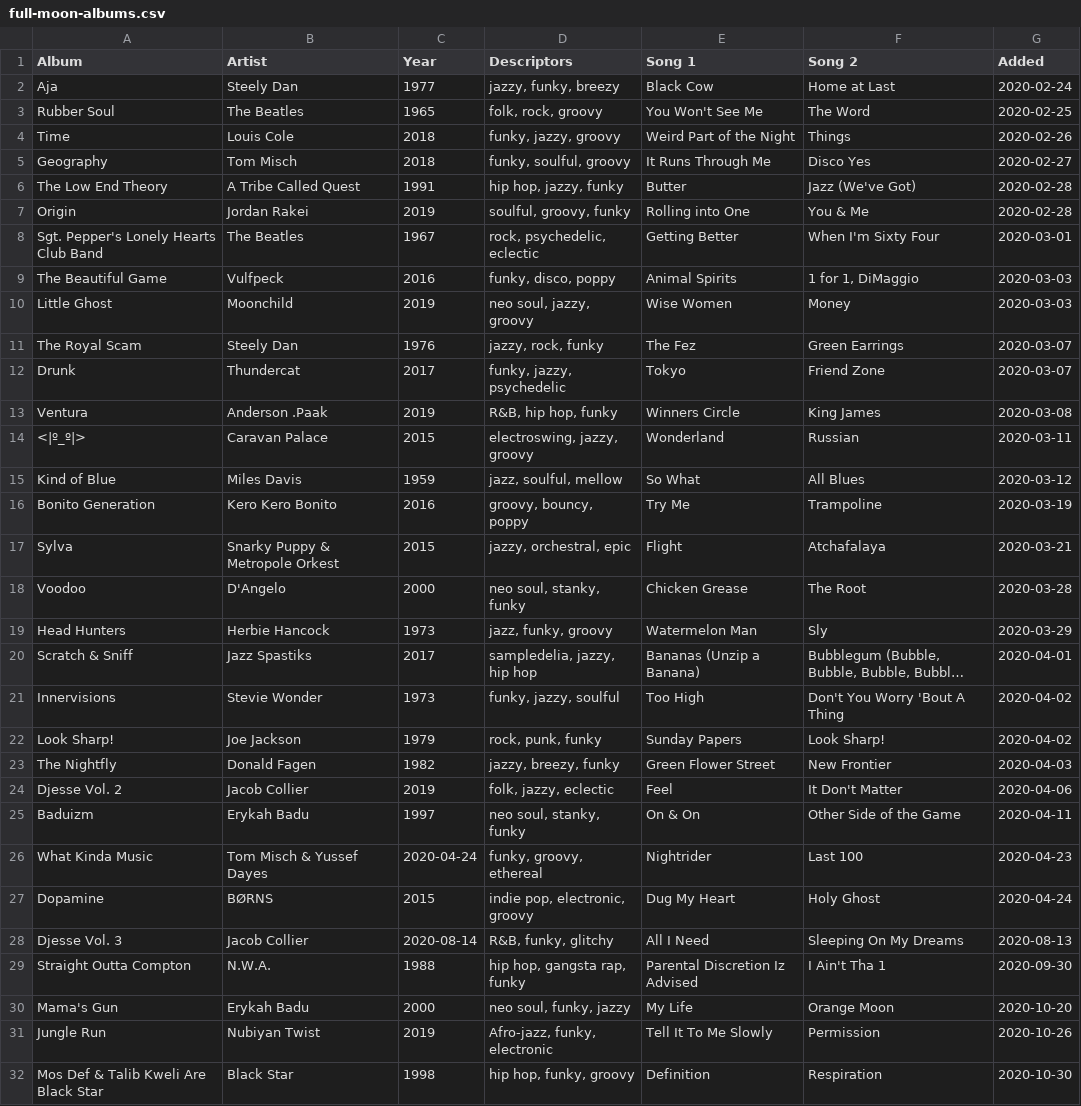
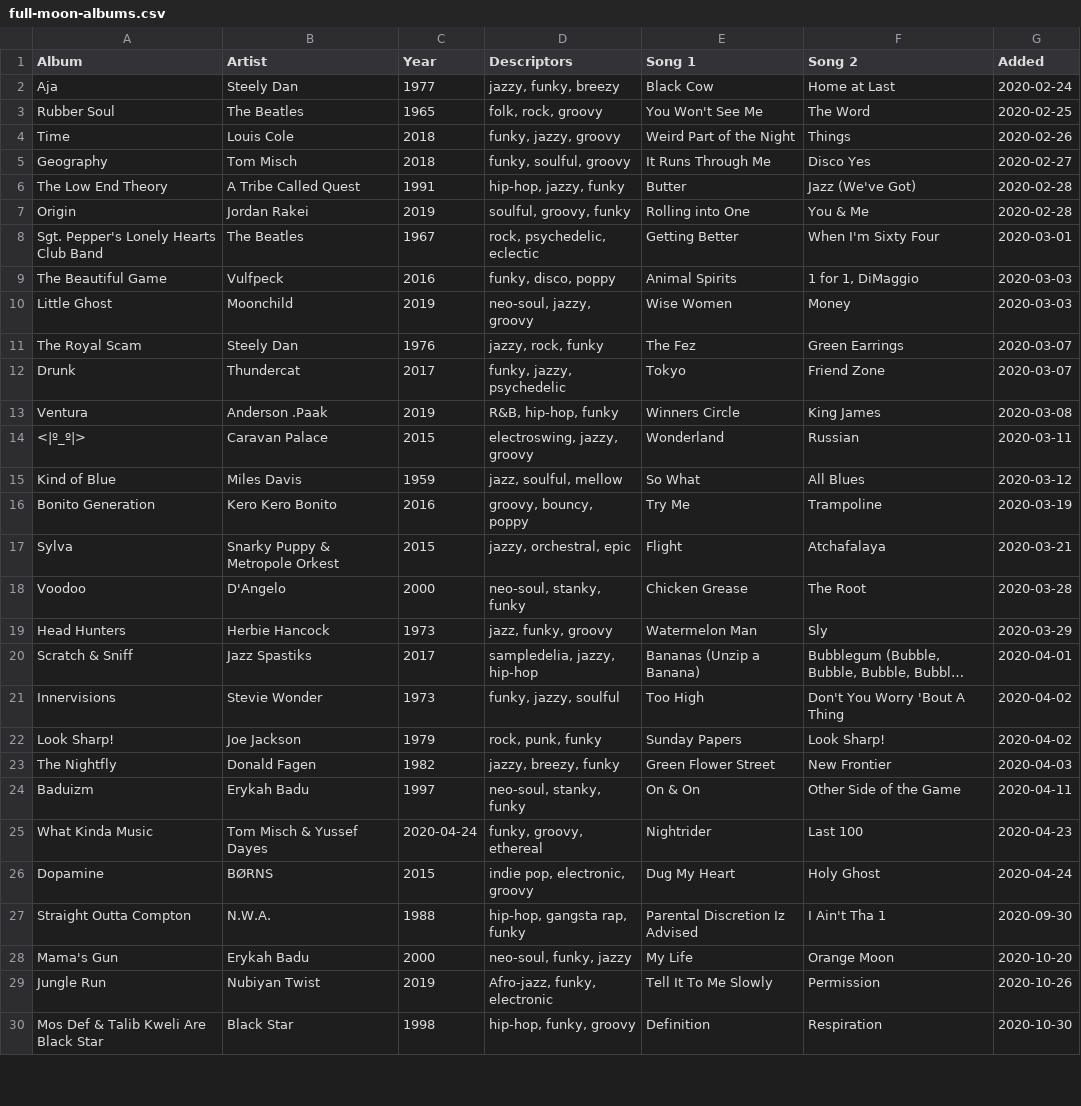
Before and after one commit to adamaaronson/full-moon-albums, a CSV file: src/data/full-moon-albums.csv, drawn as a sheet; only a part is shown; long unchanged cells end in …; removed rows and columns are numbered as before the commit, all else as after; the diff covers the shown part only; the diff names each change by its address in the sheet, - before the commit and + after, or states it on an @@ line.

```diff
--- a/src/data/full-moon-albums.csv
+++ b/src/data/full-moon-albums.csv
-D6 (Descriptors): hip hop, jazzy, funky
+D6 (Descriptors): hip-hop, jazzy, funky
-D10 (Descriptors): neo soul, jazzy, groovy
+D10 (Descriptors): neo-soul, jazzy, groovy
-D13 (Descriptors): R&B, hip hop, funky
+D13 (Descriptors): R&B, hip-hop, funky
-D18 (Descriptors): neo soul, stanky, funky
+D18 (Descriptors): neo-soul, stanky, funky
-D20 (Descriptors): sampledelia, jazzy, hip hop
+D20 (Descriptors): sampledelia, jazzy, hip-hop
-row 24: Djesse Vol. 2 | Jacob Collier | 2019 | folk, jazzy, eclectic | Feel | It Don't Matter | 2020-04-06
-D24 (Descriptors): neo soul, stanky, funky
+D24 (Descriptors): neo-soul, stanky, funky
-row 28: Djesse Vol. 3 | Jacob Collier | 2020-08-14 | R&B, funky, glitchy | All I Need | Sleeping On My Dreams | 2020-08-13
-D27 (Descriptors): hip hop, gangsta rap, funky
+D27 (Descriptors): hip-hop, gangsta rap, funky
-D28 (Descriptors): neo soul, funky, jazzy
+D28 (Descriptors): neo-soul, funky, jazzy
-D30 (Descriptors): hip hop, funky, groovy
+D30 (Descriptors): hip-hop, funky, groovy
```
Also changed, not shown: 20 edited cells elsewhere in this file, 1 other file.
